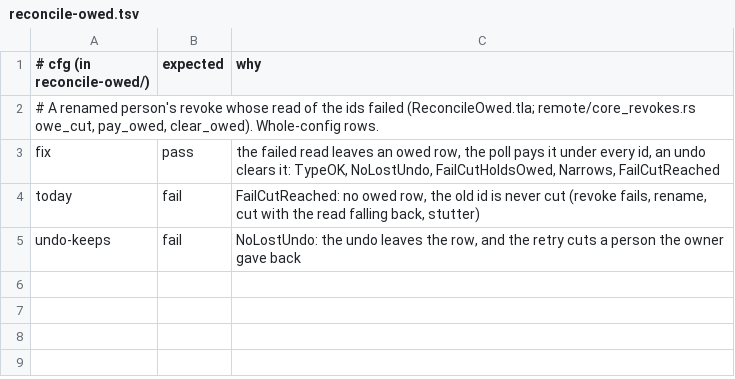
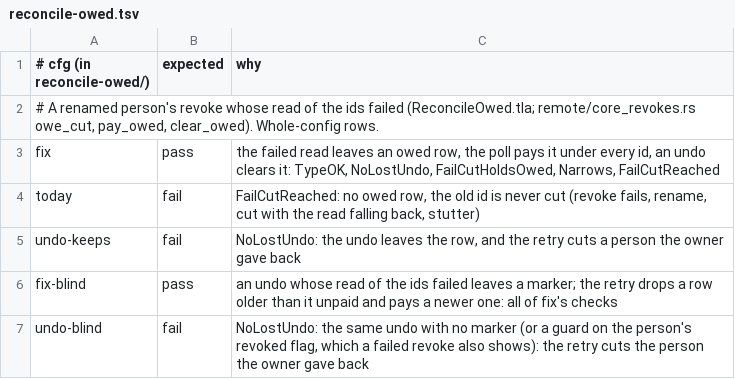
Before and after one commit to Ying-Kai-Liao/kith, a TSV file: verification/revoke/reconcile-owed.tsv, drawn as a sheet.

```diff
--- a/verification/revoke/reconcile-owed.tsv
+++ b/verification/revoke/reconcile-owed.tsv
@@ -5 +5,3 @@ today	fail	FailCutReached: no owed row, the old id is never cut (revoke fails, r
 undo-keeps	fail	NoLostUndo: the undo leaves the row, and the retry cuts a person the owner gave back
+fix-blind	pass	an undo whose read of the ids failed leaves a marker; the retry drops a row older than it unpaid and pays a newer one: all of fix's checks
+undo-blind	fail	NoLostUndo: the same undo with no marker (or a guard on the person's revoked flag, which a failed revoke also shows): the retry cuts the person the owner gave back
```
Also changed, not shown: 9 other files.
